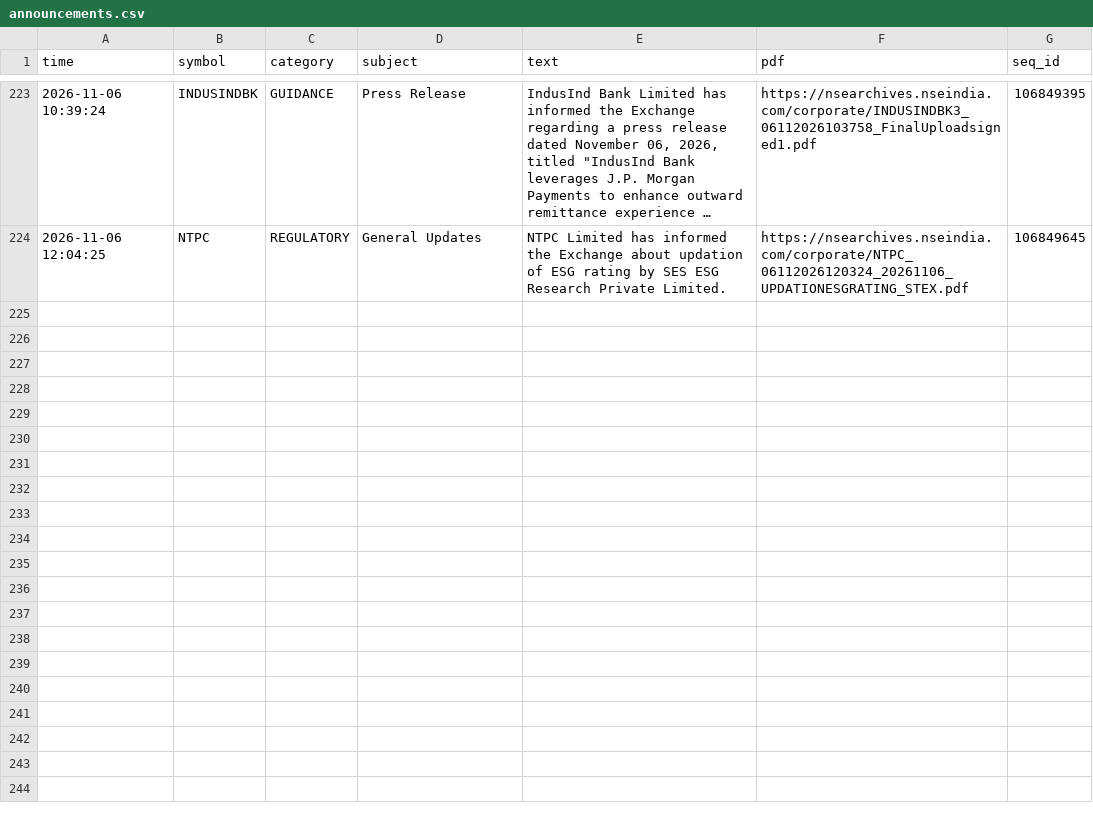
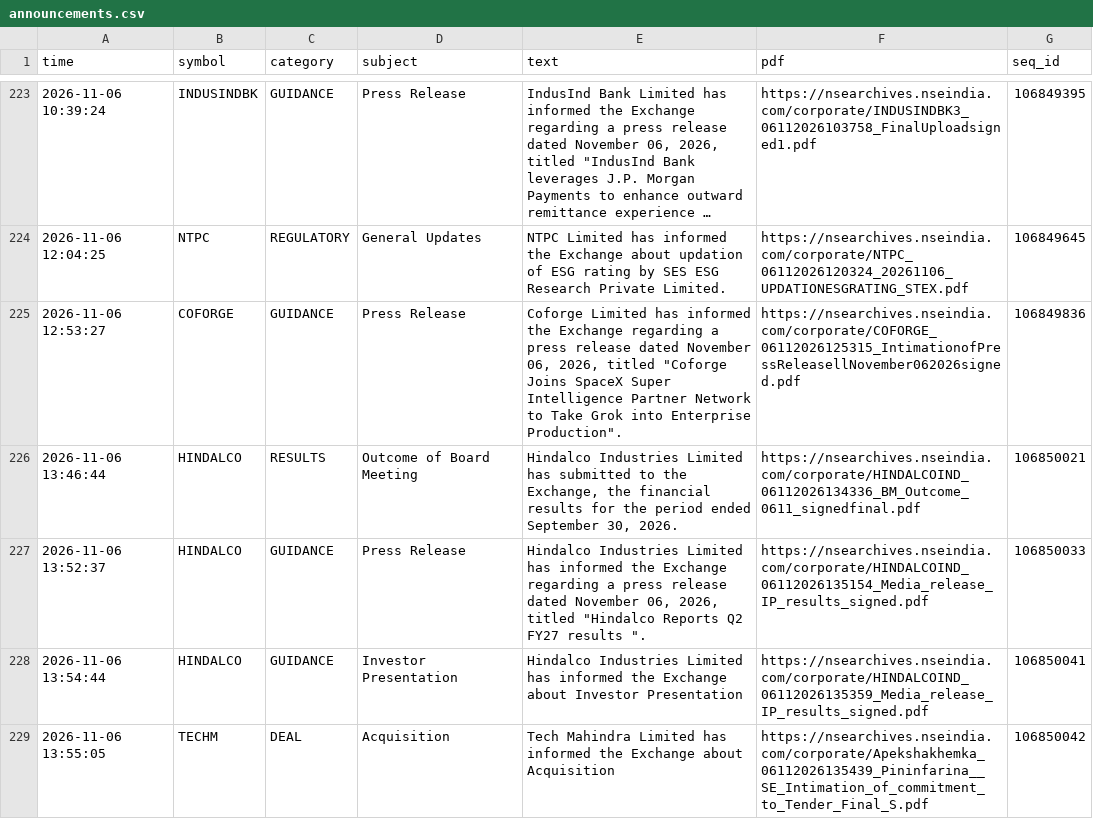
Before and after one commit to vishnupadma007-oss/Stock-market-scanner-of-India, a CSV file: journal/announcements.csv, drawn as a sheet; only a part is shown, gaps mark what is left out; long unchanged cells end in …; the diff names each change by its address in the sheet, - before the commit and + after, or states it on an @@ line.

```diff
--- a/journal/announcements.csv
+++ b/journal/announcements.csv
+row 225: 2026-11-06 12:53:27 | COFORGE | GUIDANCE | Press Release | Coforge Limited has informed the Exchange regarding a press release dated November 06, 2026, titled "Coforge Joins SpaceX Super Intelligence Partner Network to Take Grok into Enterprise Production". | https://nsearchives.nseindia.com/corporate/COFORGE_06112026125315_IntimationofPressReleasellNovember062026signed.pdf | 106849836
+row 226: 2026-11-06 13:46:44 | HINDALCO | RESULTS | Outcome of Board Meeting | Hindalco Industries Limited has submitted to the Exchange, the financial results for the period ended September 30, 2026. | https://nsearchives.nseindia.com/corporate/HINDALCOIND_06112026134336_BM_Outcome_0611_signedfinal.pdf | 106850021
+row 227: 2026-11-06 13:52:37 | HINDALCO | GUIDANCE | Press Release | Hindalco Industries Limited has informed the Exchange regarding a press release dated November 06, 2026, titled "Hindalco Reports Q2 FY27 results ". | https://nsearchives.nseindia.com/corporate/HINDALCOIND_06112026135154_Media_release_IP_results_signed.pdf | 106850033
+row 228: 2026-11-06 13:54:44 | HINDALCO | GUIDANCE | Investor Presentation | Hindalco Industries Limited has informed the Exchange about Investor Presentation | https://nsearchives.nseindia.com/corporate/HINDALCOIND_06112026135359_Media_release_IP_results_signed.pdf | 106850041
+row 229: 2026-11-06 13:55:05 | TECHM | DEAL | Acquisition | Tech Mahindra Limited has informed the Exchange about Acquisition | https://nsearchives.nseindia.com/corporate/Apekshakhemka_06112026135439_Pininfarina__SE_Intimation_of_commitment_to_Tender_Final_S.pdf | 106850042
```
Also changed, not shown: journal/news_ideas.csv, journal/reviews/pnl_for_metrics_spurt.csv, 9 other files.
